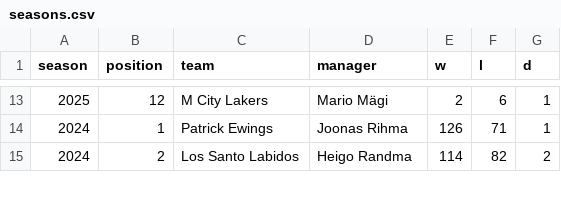
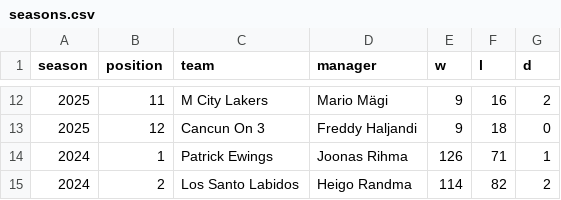
Before and after one commit to martj42/nba_fantasy, a CSV file: seasons.csv, drawn as a sheet; only a part is shown, gaps mark what is left out; the diff covers the shown part only.

```diff
--- a/seasons.csv
+++ b/seasons.csv
@@ -13,2 +12,3 @@ season,position,team,manager,w,l,d
-2025,12,M City Lakers,Mario Mägi,2,6,1
+2025,11,M City Lakers,Mario Mägi,9,16,2
+2025,12,Cancun On 3,Freddy Haljandi,9,18,0
 2024,1,Patrick Ewings,Joonas Rihma,126,71,1
```
Also changed, not shown: 3 added rows, 4 removed rows and 25 edited cells elsewhere in this file, drafts.csv, 3 other files.
